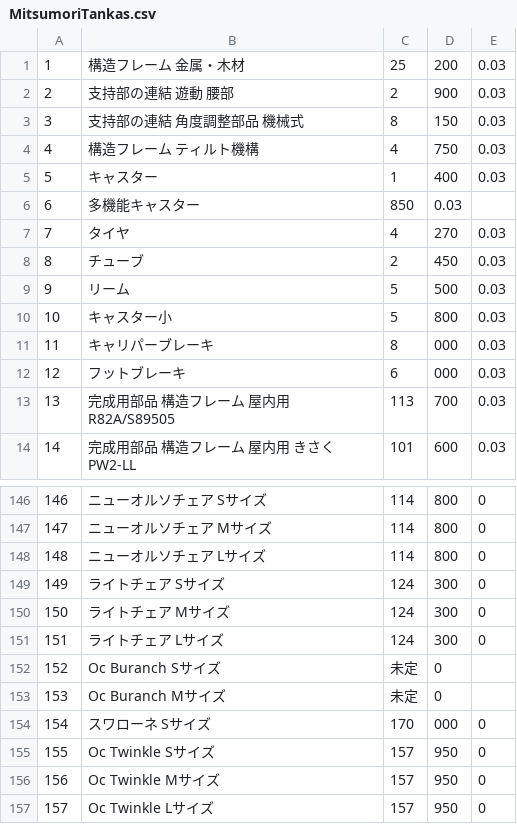
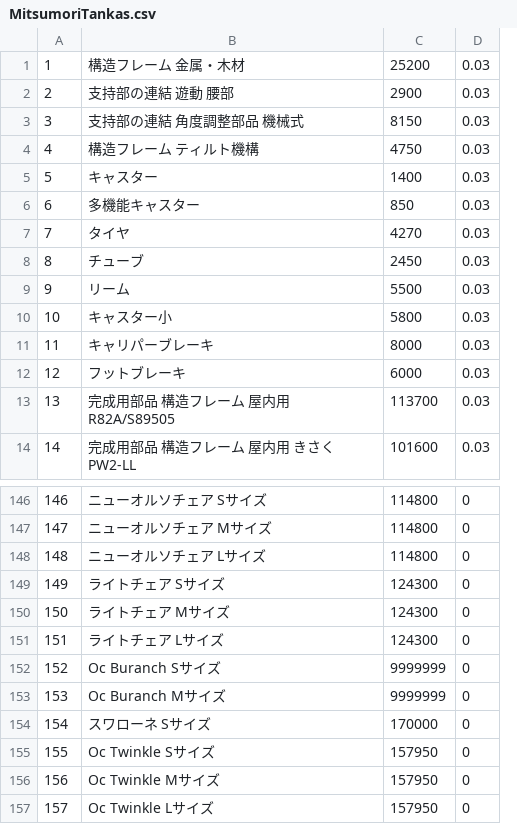
Before and after one commit to meitei/cgsample1, a CSV file: db/import/MitsumoriTankas.csv, drawn as a sheet; only a part is shown, gaps mark what is left out; removed rows and columns are numbered as before the commit, all else as after; the diff names each change by its address in the sheet, - before the commit and + after, or states it on an @@ line.

```diff
--- a/db/import/MitsumoriTankas.csv
+++ b/db/import/MitsumoriTankas.csv
-column C, rows 1-14: 25 | 2 | 8 | 4 | 1 | 850 | 4 | 2 | 5 | 5 | 8 | 6 | 113 | 101; rows 146-157: 114 | 114 | 114 | 124 | 124 | 124 | 未定 | 未定 | 170 | 157 | 157 | 157
-column D, rows 1-14: 200 | 900 | 150 | 750 | 400 | 0.03 | 270 | 450 | 500 | 800 | 000 | 000 | 700 | 600; rows 146-157: 800 | 800 | 800 | 300 | 300 | 300 | 0 | 0 | 000 | 950 | 950 | 950
+column C, rows 1-14: 25200 | 2900 | 8150 | 4750 | 1400 | 850 | 4270 | 2450 | 5500 | 5800 | 8000 | 6000 | 113700 | 101600; rows 146-157: 114800 | 114800 | 114800 | 124300 | 124300 | 124300 | 9999999 | 9999999 | 170000 | 157950 | 157950 | 157950
-D6: (empty)
+D6: 0.03
-D152:D153: (empty)
+D152:D153: 0
```
Also changed, not shown: 1 other file.
